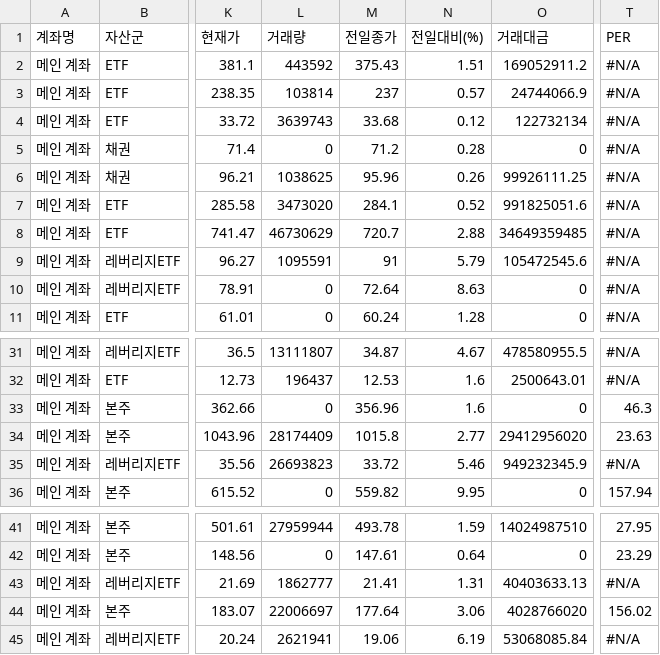
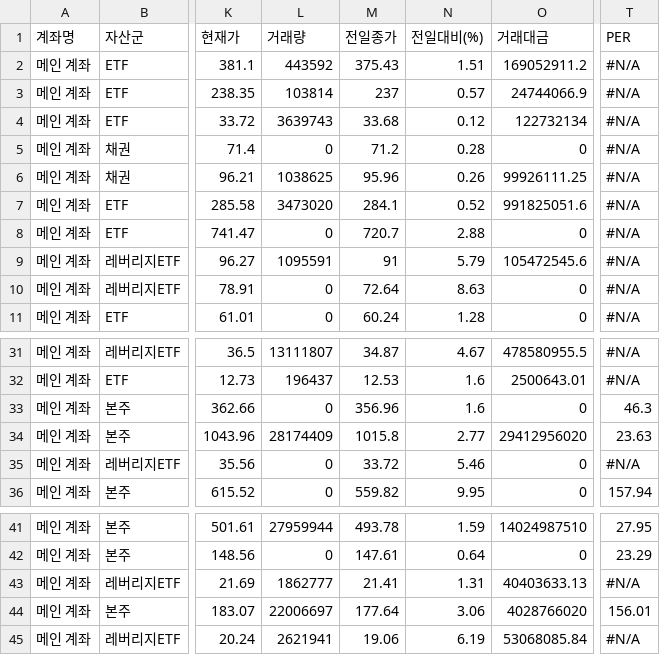
Before and after one commit to yr857511-cpu/INVESTLAB, a CSV file: sheet.csv, drawn as a sheet; only a part is shown, gaps mark what is left out; the diff names each change by its address in the sheet, - before the commit and + after, or states it on an @@ line.

```diff
--- a/sheet.csv
+++ b/sheet.csv
-L8 (거래량): 46730629
+L8 (거래량): 0
-O8 (거래대금): 34649359485
+O8 (거래대금): 0
-L35 (거래량): 26693823
+L35 (거래량): 0
-O35 (거래대금): 949232345.9
+O35 (거래대금): 0
-T44 (PER): 156.02
+T44 (PER): 156.01
```
